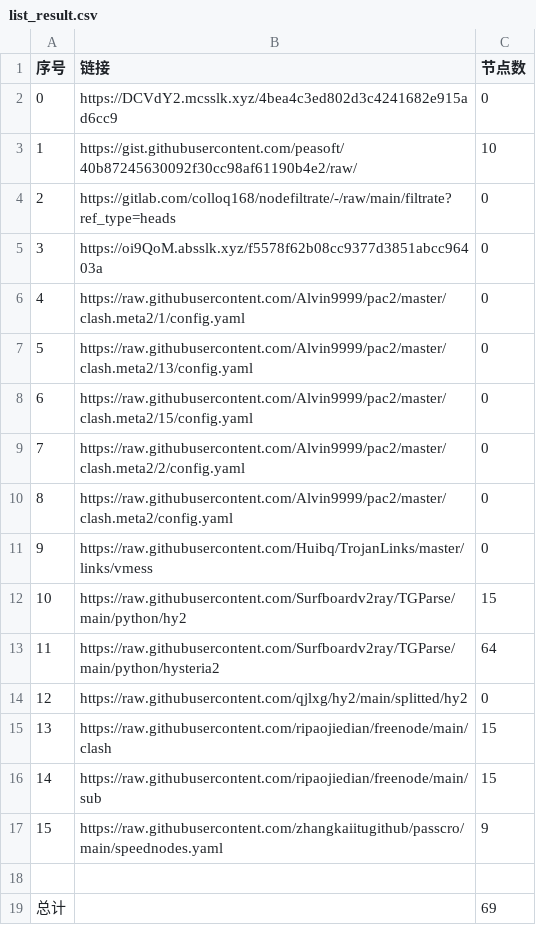
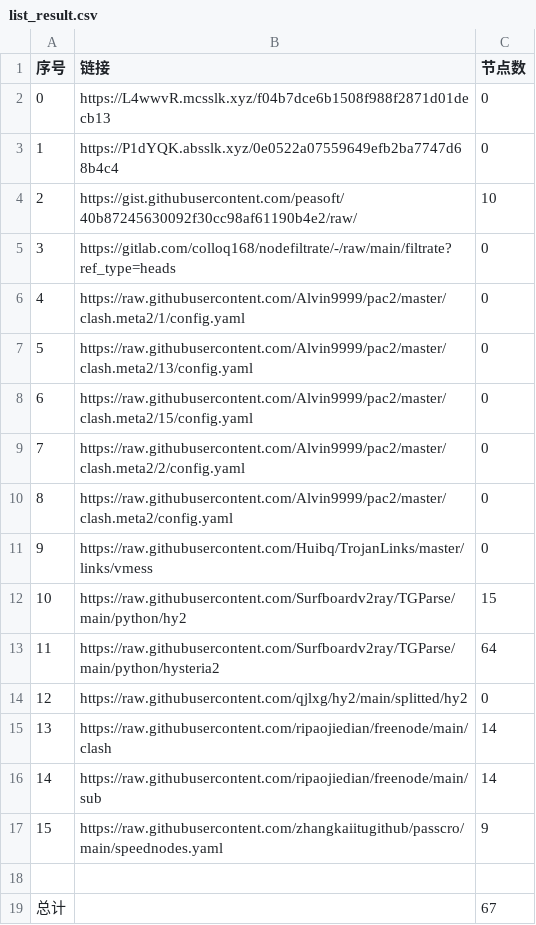
Before and after one commit to 2-civilization/NoMoreWalls, a CSV file: list_result.csv, drawn as a sheet.

```diff
--- a/list_result.csv
+++ b/list_result.csv
@@ -1,6 +1,6 @@
 序号,链接,节点数
-0,https://DCVdY2.mcsslk.xyz/4bea4c3ed802d3c4241682e915ad6cc9,0
-1,https://gist.githubusercontent.com/peasoft/40b87245630092f30cc98af61190b4e2/raw/,10
-2,https://gitlab.com/colloq168/nodefiltrate/-/raw/main/filtrate?ref_type=heads,0
-3,https://oi9QoM.absslk.xyz/f5578f62b08cc9377d3851abcc96403a,0
+0,https://L4wwvR.mcsslk.xyz/f04b7dce6b1508f988f2871d01decb13,0
+1,https://P1dYQK.absslk.xyz/0e0522a07559649efb2ba7747d68b4c4,0
+2,https://gist.githubusercontent.com/peasoft/40b87245630092f30cc98af61190b4e2/raw/,10
+3,https://gitlab.com/colloq168/nodefiltrate/-/raw/main/filtrate?ref_type=heads,0
 4,https://raw.githubusercontent.com/Alvin9999/pac2/master/clash.meta2/1/config.yaml,0
@@ -14,6 +14,6 @@
 12,https://raw.githubusercontent.com/qjlxg/hy2/main/splitted/hy2,0
-13,https://raw.githubusercontent.com/ripaojiedian/freenode/main/clash,15
-14,https://raw.githubusercontent.com/ripaojiedian/freenode/main/sub,15
+13,https://raw.githubusercontent.com/ripaojiedian/freenode/main/clash,14
+14,https://raw.githubusercontent.com/ripaojiedian/freenode/main/sub,14
 15,https://raw.githubusercontent.com/zhangkaiitugithub/passcro/main/speednodes.yaml,9
 
-总计,,69
+总计,,67
```
Also changed, not shown: 17 other files.
